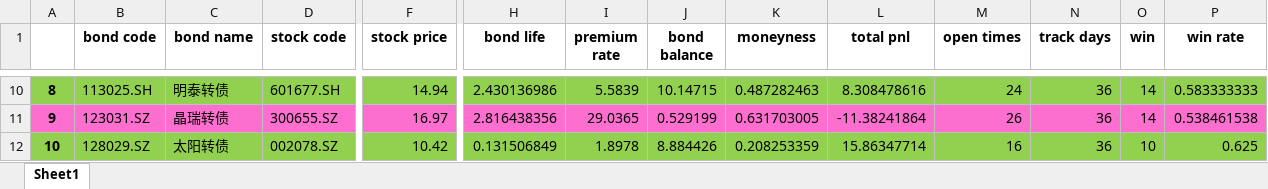
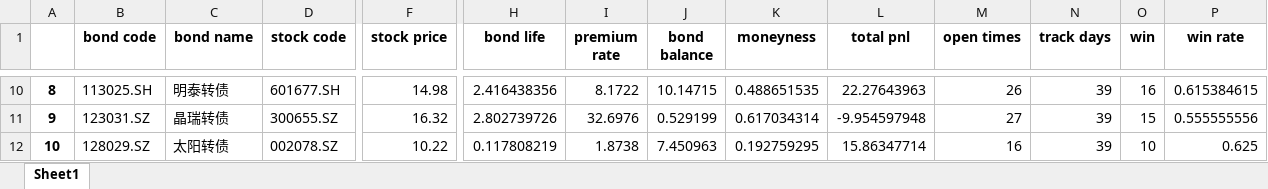
Before and after one commit to PXY11/cms, an Excel workbook: daily_cum_performance_stat.xlsx, sheet Sheet1, drawn as a sheet; only a part is shown, gaps mark what is left out; values as stored, in another font and other column widths than the file's, no borders; the diff covers the shown part only; the diff names each change by its address in the sheet, - before the commit and + after, or states it on an @@ line.

```diff
--- a/daily_cum_performance_stat.xlsx (sheet Sheet1)
+++ b/daily_cum_performance_stat.xlsx (sheet Sheet1)
-A10:P10 fill: #92D050
+A10:P10 fill: none
-F10 (stock price): 14.94
+F10 (stock price): 14.98
-H10 (bond life): 2.430136986
+H10 (bond life): 2.416438356
-I10 (premium rate): 5.5839
+I10 (premium rate): 8.1722
-K10 (moneyness): 0.487282463
+K10 (moneyness): 0.488651535
-L10 (total pnl): 8.308478616
+L10 (total pnl): 22.27643963
-M10 (open times): 24
+M10 (open times): 26
-N10:N12 (track days): 36
+N10:N12 (track days): 39
-O10 (win): 14
+O10 (win): 16
-P10 (win rate): 0.583333333
+P10 (win rate): 0.615384615
-A11:P11 fill: #FD6FCF
+A11:P11 fill: none
-F11 (stock price): 16.97
+F11 (stock price): 16.32
-H11 (bond life): 2.816438356
+H11 (bond life): 2.802739726
-I11 (premium rate): 29.0365
+I11 (premium rate): 32.6976
-K11 (moneyness): 0.631703005
+K11 (moneyness): 0.617034314
-L11 (total pnl): -11.38241864
+L11 (total pnl): -9.954597948
-M11 (open times): 26
+M11 (open times): 27
-O11 (win): 14
+O11 (win): 15
-P11 (win rate): 0.538461538
+P11 (win rate): 0.555555556
-A12:P12 fill: #92D050
+A12:P12 fill: none
-F12 (stock price): 10.42
+F12 (stock price): 10.22
-H12 (bond life): 0.131506849
+H12 (bond life): 0.117808219
-I12 (premium rate): 1.8978
+I12 (premium rate): 1.8738
-J12 (bond balance): 8.884426
+J12 (bond balance): 7.450963
-K12 (moneyness): 0.208253359
+K12 (moneyness): 0.192759295
```
Also changed, not shown: 98 edited cells and cell formats elsewhere in this sheet, news_ann/news/tmp/002597.xlsx, news_ann/news/tmp/002738.xlsx, 52 other files.
